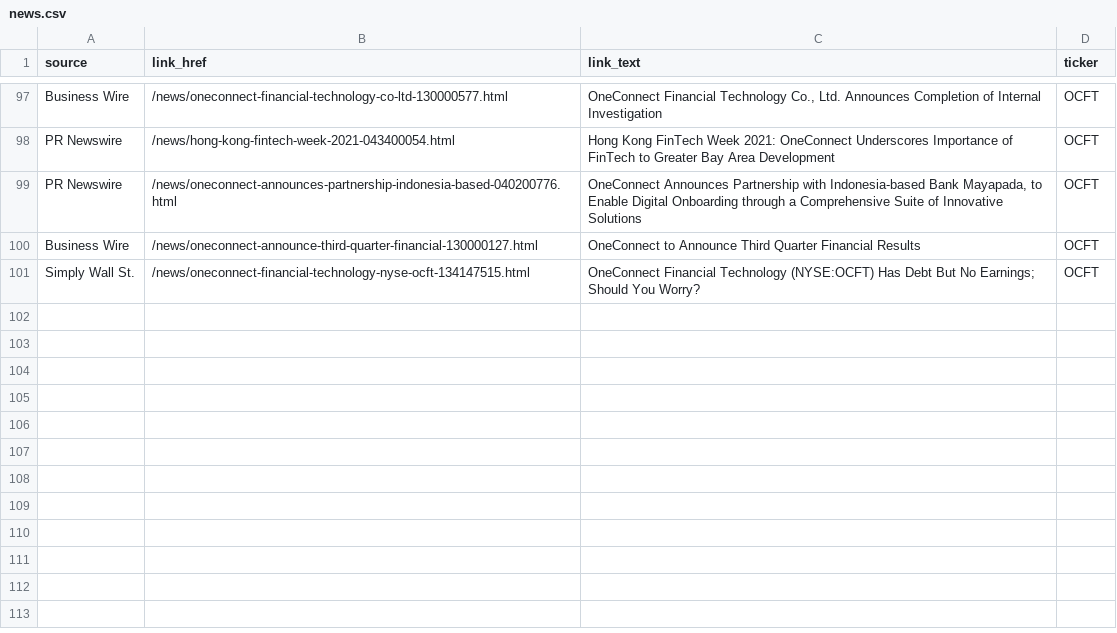
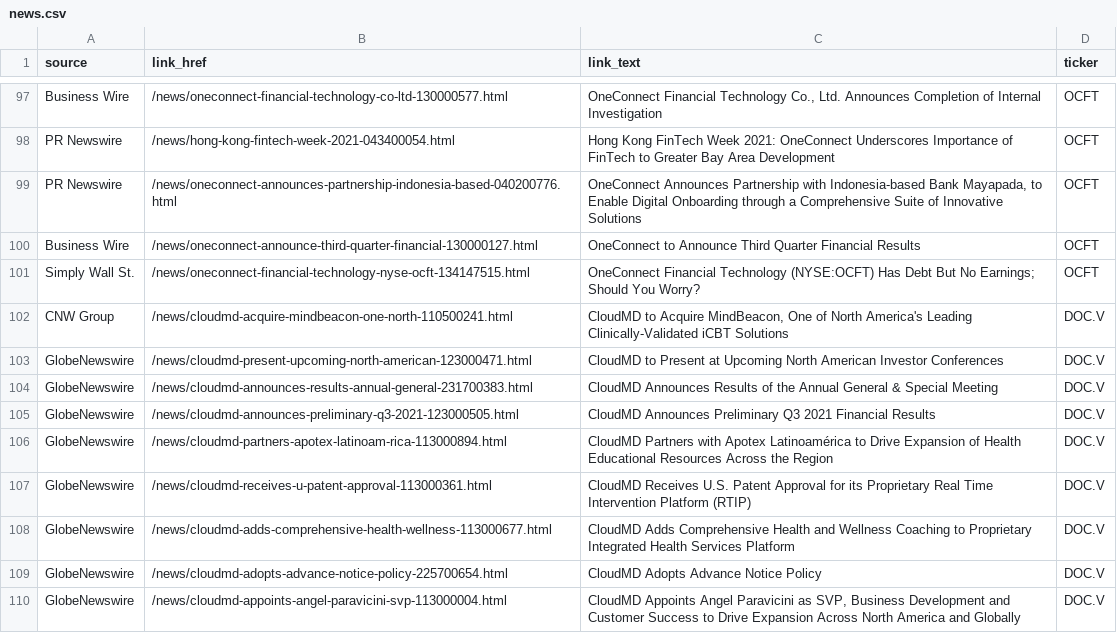
Before and after one commit to dli-invest/halts_and_news, a CSV file: news.csv, drawn as a sheet; only a part is shown, gaps mark what is left out.

```diff
--- a/news.csv
+++ b/news.csv
@@ -101 +101,10 @@ Business Wire,/news/oneconnect-announce-third-quarter-financial-130000127.html,O
 Simply Wall St.,/news/oneconnect-financial-technology-nyse-ocft-134147515.html,OneConnect Financial Technology (NYSE:OCFT) Has Debt But No Earnings; Should You Worry?,OCFT
+CNW Group,/news/cloudmd-acquire-mindbeacon-one-north-110500241.html,"CloudMD to Acquire MindBeacon, One of North America's Leading Clinically-Validated iCBT Solutions",DOC.V
+GlobeNewswire,/news/cloudmd-present-upcoming-north-american-123000471.html,CloudMD to Present at Upcoming North American Investor Conferences,DOC.V
+GlobeNewswire,/news/cloudmd-announces-results-annual-general-231700383.html,CloudMD Announces Results of the Annual General & Special Meeting,DOC.V
+GlobeNewswire,/news/cloudmd-announces-preliminary-q3-2021-123000505.html,CloudMD Announces Preliminary Q3 2021 Financial Results,DOC.V
+GlobeNewswire,/news/cloudmd-partners-apotex-latinoam-rica-113000894.html,CloudMD Partners with Apotex Latinoamérica to Drive Expansion of Health Educational Resources Across the Region,DOC.V
+GlobeNewswire,/news/cloudmd-receives-u-patent-approval-113000361.html,CloudMD Receives U.S. Patent Approval for its Proprietary Real Time Intervention Platform (RTIP),DOC.V
+GlobeNewswire,/news/cloudmd-adds-comprehensive-health-wellness-113000677.html,CloudMD Adds Comprehensive Health and Wellness Coaching to Proprietary Integrated Health Services Platform,DOC.V
+GlobeNewswire,/news/cloudmd-adopts-advance-notice-policy-225700654.html,CloudMD Adopts Advance Notice Policy,DOC.V
+GlobeNewswire,/news/cloudmd-appoints-angel-paravicini-svp-113000004.html,"CloudMD Appoints Angel Paravicini as SVP, Business Development and Customer Success to Drive Expansion Across North America and Globally",DOC.V
```
Also changed, not shown: full_news.csv.
